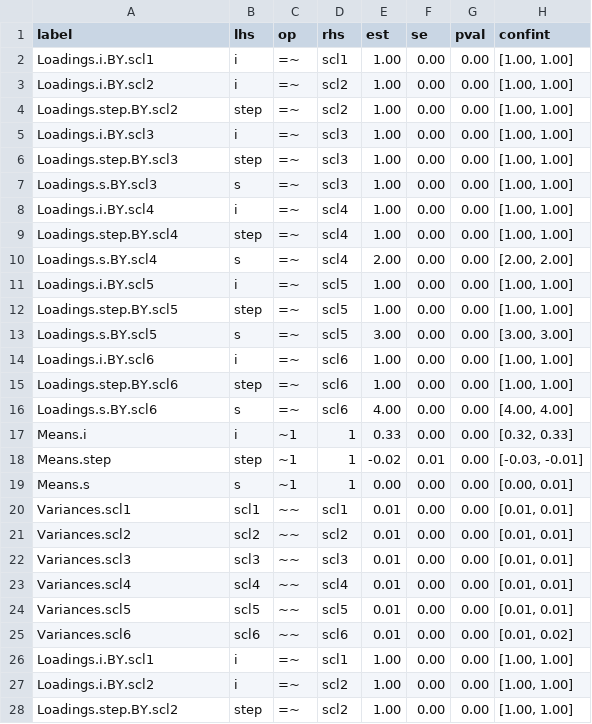
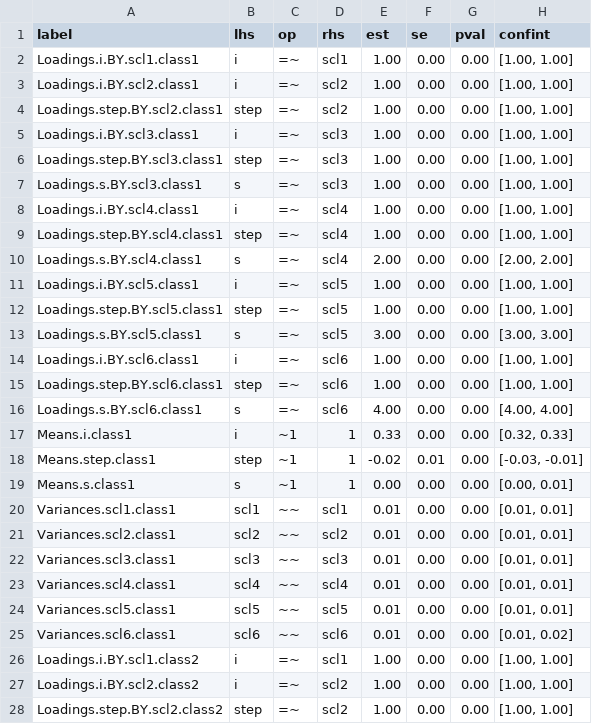
Before and after one commit to cjvanlissa/tidySEM, a CSV file: vignettes/lcga_tab_res.csv, drawn as a sheet; only a part is shown; the diff covers the shown part only; the diff names each change by its address in the sheet, - before the commit and + after, or states it on an @@ line.

Commit message:
run everything in vignettes and update site

```diff
--- a/vignettes/lcga_tab_res.csv
+++ b/vignettes/lcga_tab_res.csv
-A2 (label): Loadings.i.BY.scl1
+A2 (label): Loadings.i.BY.scl1.class1
-A3 (label): Loadings.i.BY.scl2
+A3 (label): Loadings.i.BY.scl2.class1
-A4 (label): Loadings.step.BY.scl2
+A4 (label): Loadings.step.BY.scl2.class1
-A5 (label): Loadings.i.BY.scl3
+A5 (label): Loadings.i.BY.scl3.class1
-A6 (label): Loadings.step.BY.scl3
+A6 (label): Loadings.step.BY.scl3.class1
-A7 (label): Loadings.s.BY.scl3
+A7 (label): Loadings.s.BY.scl3.class1
-A8 (label): Loadings.i.BY.scl4
+A8 (label): Loadings.i.BY.scl4.class1
-A9 (label): Loadings.step.BY.scl4
+A9 (label): Loadings.step.BY.scl4.class1
-A10 (label): Loadings.s.BY.scl4
+A10 (label): Loadings.s.BY.scl4.class1
-A11 (label): Loadings.i.BY.scl5
+A11 (label): Loadings.i.BY.scl5.class1
-A12 (label): Loadings.step.BY.scl5
+A12 (label): Loadings.step.BY.scl5.class1
-A13 (label): Loadings.s.BY.scl5
+A13 (label): Loadings.s.BY.scl5.class1
-A14 (label): Loadings.i.BY.scl6
+A14 (label): Loadings.i.BY.scl6.class1
-A15 (label): Loadings.step.BY.scl6
+A15 (label): Loadings.step.BY.scl6.class1
-A16 (label): Loadings.s.BY.scl6
+A16 (label): Loadings.s.BY.scl6.class1
-A17 (label): Means.i
+A17 (label): Means.i.class1
-A18 (label): Means.step
+A18 (label): Means.step.class1
-A19 (label): Means.s
+A19 (label): Means.s.class1
-A20 (label): Variances.scl1
+A20 (label): Variances.scl1.class1
-A21 (label): Variances.scl2
+A21 (label): Variances.scl2.class1
-A22 (label): Variances.scl3
+A22 (label): Variances.scl3.class1
-A23 (label): Variances.scl4
+A23 (label): Variances.scl4.class1
-A24 (label): Variances.scl5
+A24 (label): Variances.scl5.class1
-A25 (label): Variances.scl6
+A25 (label): Variances.scl6.class1
-A26 (label): Loadings.i.BY.scl1
+A26 (label): Loadings.i.BY.scl1.class2
-A27 (label): Loadings.i.BY.scl2
+A27 (label): Loadings.i.BY.scl2.class2
-A28 (label): Loadings.step.BY.scl2
+A28 (label): Loadings.step.BY.scl2.class2
```
Also changed, not shown: 48 edited cells elsewhere in this file, vignettes/gmm_results.csv, vignettes/lca_conf_res.csv, 48 other files.
